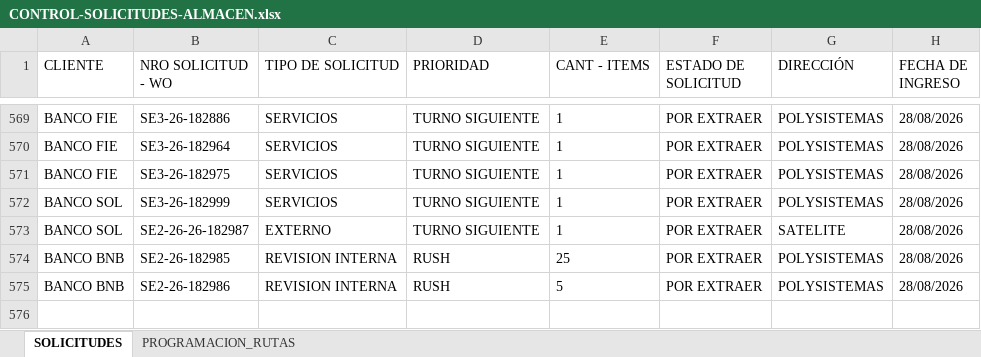
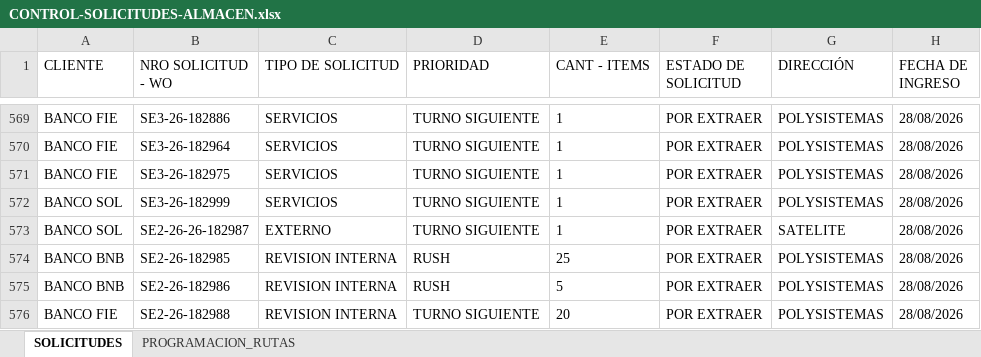
Before and after one commit to Dev-FilesJC/PROJECT_DESPACHO_JC, an Excel workbook: CONTROL-SOLICITUDES-ALMACEN.xlsx, sheet SOLICITUDES, drawn as a sheet; only a part is shown, gaps mark what is left out; values as stored, in another font and other column widths than the file's, no borders; the diff names each change by its address in the sheet, - before the commit and + after, or states it on an @@ line.

Commit message:
Guardar solicitud SE2-26-182988 desde Streamlit

```diff
--- a/CONTROL-SOLICITUDES-ALMACEN.xlsx (sheet SOLICITUDES)
+++ b/CONTROL-SOLICITUDES-ALMACEN.xlsx (sheet SOLICITUDES)
+row 576: BANCO FIE | SE2-26-182988 | REVISION INTERNA | TURNO SIGUIENTE | 20 | POR EXTRAER | POLYSISTEMAS | 28/08/2026
```
